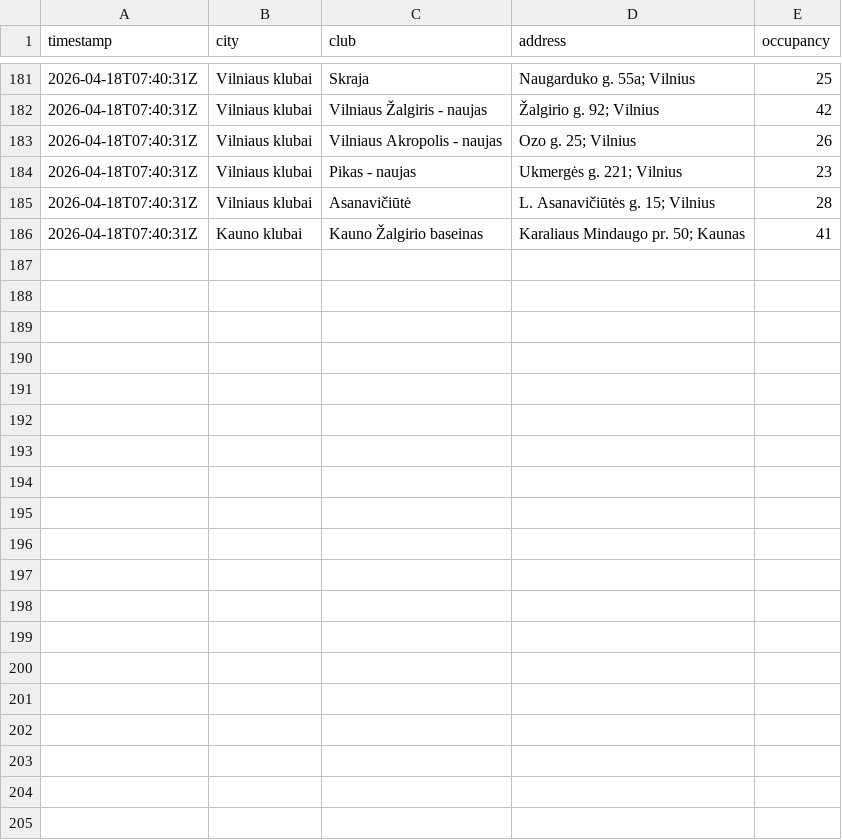
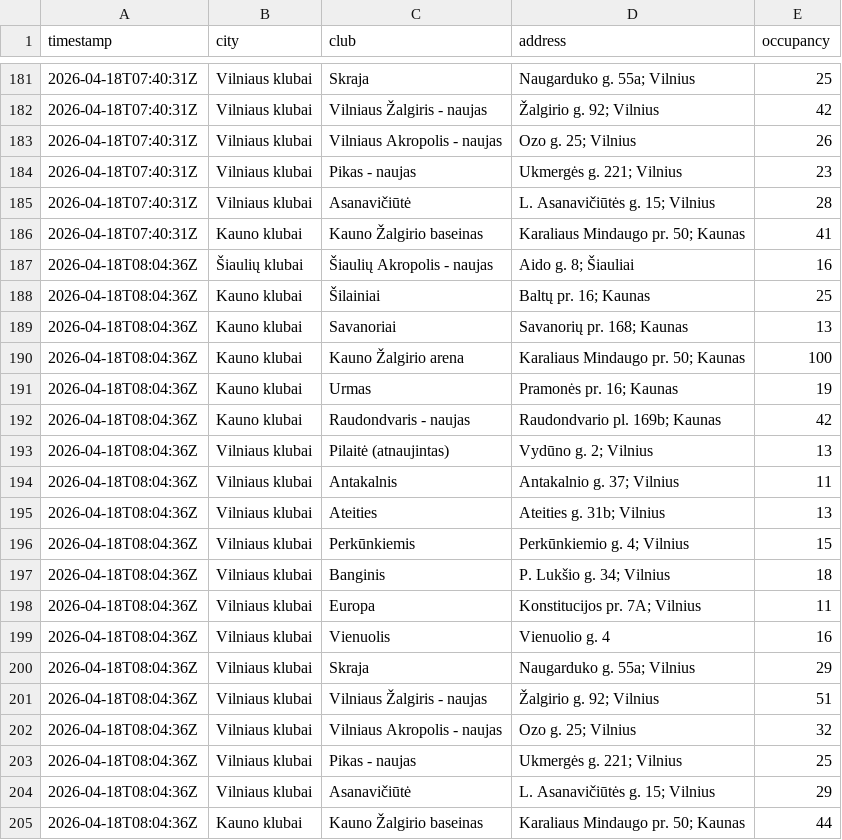
Before and after one commit to Nikamura/gym-tracker, a CSV file: data/2026-04-18.csv, drawn as a sheet; only a part is shown, gaps mark what is left out.

```diff
--- a/data/2026-04-18.csv
+++ b/data/2026-04-18.csv
@@ -186 +186,20 @@ timestamp,city,club,address,occupancy
 2026-04-18T07:40:31Z,Kauno klubai,Kauno Žalgirio baseinas,Karaliaus Mindaugo pr. 50; Kaunas,41
+2026-04-18T08:04:36Z,Šiaulių klubai,Šiaulių Akropolis - naujas,Aido g. 8; Šiauliai,16
+2026-04-18T08:04:36Z,Kauno klubai,Šilainiai,Baltų pr. 16; Kaunas,25
+2026-04-18T08:04:36Z,Kauno klubai,Savanoriai,Savanorių pr. 168; Kaunas,13
+2026-04-18T08:04:36Z,Kauno klubai,Kauno Žalgirio arena,Karaliaus Mindaugo pr. 50; Kaunas,100
+2026-04-18T08:04:36Z,Kauno klubai,Urmas,Pramonės pr. 16; Kaunas,19
+2026-04-18T08:04:36Z,Kauno klubai,Raudondvaris - naujas,Raudondvario pl. 169b; Kaunas,42
+2026-04-18T08:04:36Z,Vilniaus klubai,Pilaitė (atnaujintas),Vydūno g. 2; Vilnius,13
+2026-04-18T08:04:36Z,Vilniaus klubai,Antakalnis,Antakalnio g. 37; Vilnius,11
+2026-04-18T08:04:36Z,Vilniaus klubai,Ateities,Ateities g. 31b; Vilnius,13
+2026-04-18T08:04:36Z,Vilniaus klubai,Perkūnkiemis,Perkūnkiemio g. 4; Vilnius,15
+2026-04-18T08:04:36Z,Vilniaus klubai,Banginis,P. Lukšio g. 34; Vilnius,18
+2026-04-18T08:04:36Z,Vilniaus klubai,Europa,Konstitucijos pr. 7A; Vilnius,11
+2026-04-18T08:04:36Z,Vilniaus klubai,Vienuolis,Vienuolio g. 4,16
+2026-04-18T08:04:36Z,Vilniaus klubai,Skraja,Naugarduko g. 55a; Vilnius,29
+2026-04-18T08:04:36Z,Vilniaus klubai,Vilniaus Žalgiris - naujas,Žalgirio g. 92; Vilnius,51
+2026-04-18T08:04:36Z,Vilniaus klubai,Vilniaus Akropolis - naujas,Ozo g. 25; Vilnius,32
+2026-04-18T08:04:36Z,Vilniaus klubai,Pikas - naujas,Ukmergės g. 221; Vilnius,25
+2026-04-18T08:04:36Z,Vilniaus klubai,Asanavičiūtė,L. Asanavičiūtės g. 15; Vilnius,29
+2026-04-18T08:04:36Z,Kauno klubai,Kauno Žalgirio baseinas,Karaliaus Mindaugo pr. 50; Kaunas,44
```
